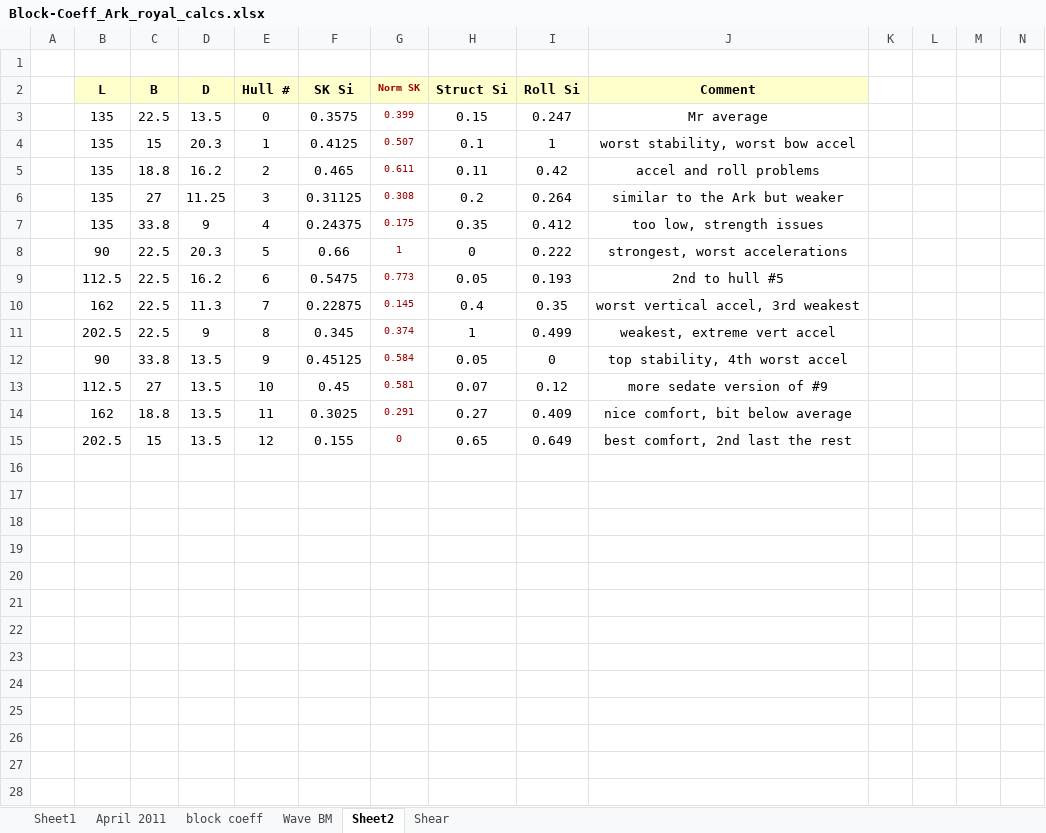
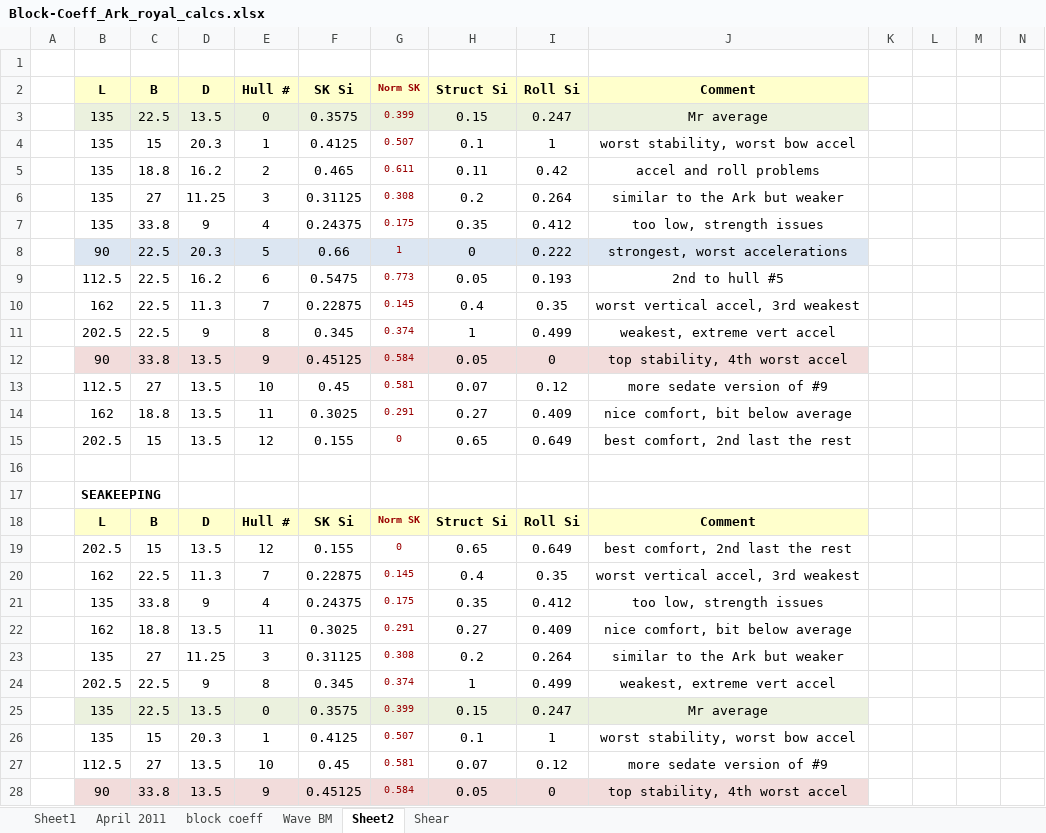
Before and after one commit to tlovett2007-dot/Ark-Detailed-Design, an Excel workbook: hull-form/calcs/Block-Coeff_Ark_royal_calcs.xlsx, sheet Sheet2, drawn as a sheet; only a part is shown; values as stored, in another font and other column widths than the file's, no borders; charts and pictures not drawn; rows hold the shown columns only; the diff covers the shown part only; the diff names each change by its address in the sheet, - before the commit and + after, or states it on an @@ line.

```diff
--- a/hull-form/calcs/Block-Coeff_Ark_royal_calcs.xlsx (sheet Sheet2)
+++ b/hull-form/calcs/Block-Coeff_Ark_royal_calcs.xlsx (sheet Sheet2)
-B3:J3 fill: none
+B3:J3 fill: #EBF1DE
-B8:J8 fill: none
+B8:J8 fill: #DCE6F2
-B12:J12 fill: none
+B12:J12 fill: #F2DCDB
+row 16: (empty)
+row 17:  | SEAKEEPING
+row 18:  | L | B | D | Hull # | SK Si | Norm SK | Struct Si | Roll Si | Comment
+row 19:  | 202.5 | 15 | 13.5 | 12 | 0.155 | 0 | 0.65 | 0.649 | best comfort, 2nd last the rest
+row 20:  | 162 | 22.5 | 11.3 | 7 | 0.22875 | 0.145 | 0.4 | 0.35 | worst vertical accel, 3rd weakest
+row 21:  | 135 | 33.8 | 9 | 4 | 0.24375 | 0.175 | 0.35 | 0.412 | too low, strength issues
+row 22:  | 162 | 18.8 | 13.5 | 11 | 0.3025 | 0.291 | 0.27 | 0.409 | nice comfort, bit below average
+row 23:  | 135 | 27 | 11.25 | 3 | 0.31125 | 0.308 | 0.2 | 0.264 | similar to the Ark but weaker
+row 24:  | 202.5 | 22.5 | 9 | 8 | 0.345 | 0.374 | 1 | 0.499 | weakest, extreme vert accel
+row 25:  | 135 | 22.5 | 13.5 | 0 | 0.3575 | 0.399 | 0.15 | 0.247 | Mr average
+row 26:  | 135 | 15 | 20.3 | 1 | 0.4125 | 0.507 | 0.1 | 1 | worst stability, worst bow accel
+row 27:  | 112.5 | 27 | 13.5 | 10 | 0.45 | 0.581 | 0.07 | 0.12 | more sedate version of #9
+row 28:  | 90 | 33.8 | 13.5 | 9 | 0.45125 | 0.584 | 0.05 | 0 | top stability, 4th worst accel
```
Also changed, not shown: 50 added rows elsewhere in this sheet, sheet block coeff, charts or pictures, 3 other files.
